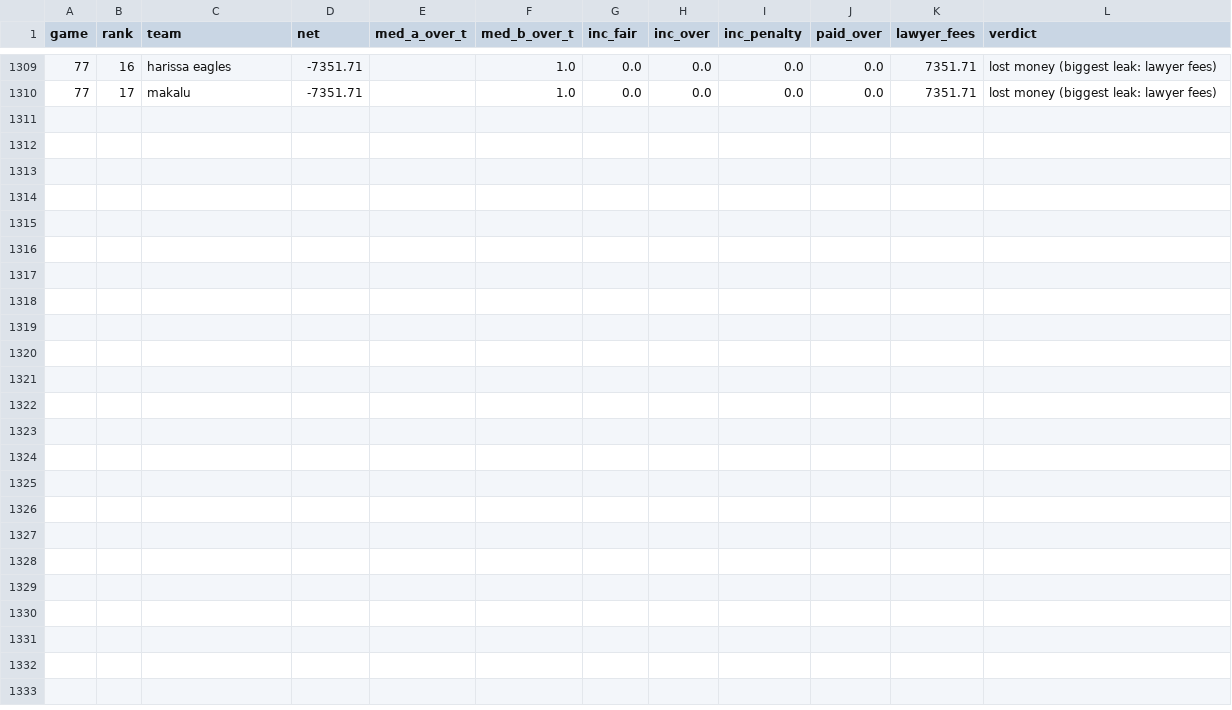
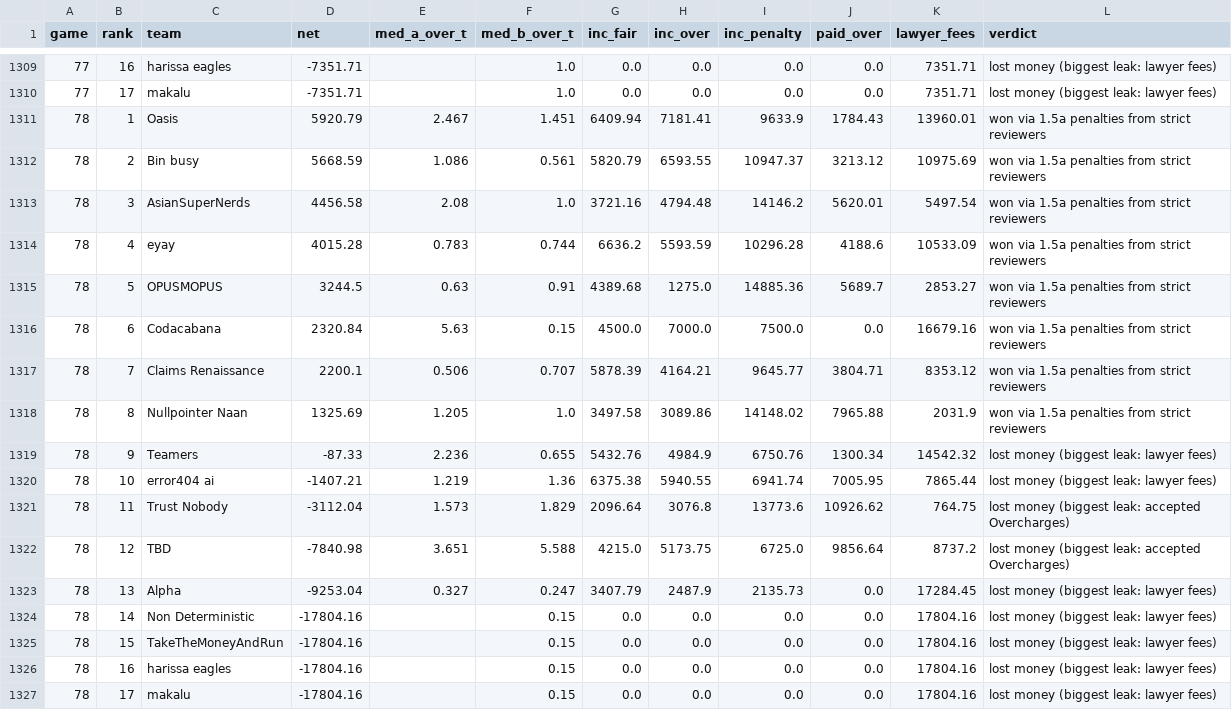
Before and after one commit to eixfachZabii/WireClaim, a CSV file: case_analysis/data/teams.csv, drawn as a sheet; only a part is shown, gaps mark what is left out.

```diff
--- a/case_analysis/data/teams.csv
+++ b/case_analysis/data/teams.csv
@@ -1310 +1310,18 @@ game,rank,team,net,med_a_over_t,med_b_over_t,inc_fair,inc_over,inc_penalty,paid_
 77,17,makalu,-7351.71,,1.0,0.0,0.0,0.0,0.0,7351.71,lost money (biggest leak: lawyer fees)
+78,1,Oasis,5920.79,2.467,1.451,6409.94,7181.41,9633.9,1784.43,13960.01,won via 1.5a penalties from strict reviewers
+78,2,Bin busy,5668.59,1.086,0.561,5820.79,6593.55,10947.37,3213.12,10975.69,won via 1.5a penalties from strict reviewers
+78,3,AsianSuperNerds,4456.58,2.08,1.0,3721.16,4794.48,14146.2,5620.01,5497.54,won via 1.5a penalties from strict reviewers
+78,4,eyay,4015.28,0.783,0.744,6636.2,5593.59,10296.28,4188.6,10533.09,won via 1.5a penalties from strict reviewers
+78,5,OPUSMOPUS,3244.5,0.63,0.91,4389.68,1275.0,14885.36,5689.7,2853.27,won via 1.5a penalties from strict reviewers
+78,6,Codacabana,2320.84,5.63,0.15,4500.0,7000.0,7500.0,0.0,16679.16,won via 1.5a penalties from strict reviewers
+78,7,Claims Renaissance,2200.1,0.506,0.707,5878.39,4164.21,9645.77,3804.71,8353.12,won via 1.5a penalties from strict reviewers
+78,8,Nullpointer Naan,1325.69,1.205,1.0,3497.58,3089.86,14148.02,7965.88,2031.9,won via 1.5a penalties from strict reviewers
+78,9,Teamers,-87.33,2.236,0.655,5432.76,4984.9,6750.76,1300.34,14542.32,lost money (biggest leak: lawyer fees)
+78,10,error404 ai,-1407.21,1.219,1.36,6375.38,5940.55,6941.74,7005.95,7865.44,lost money (biggest leak: lawyer fees)
+78,11,Trust Nobody,-3112.04,1.573,1.829,2096.64,3076.8,13773.6,10926.62,764.75,lost money (biggest leak: accepted Overcharges)
+78,12,TBD,-7840.98,3.651,5.588,4215.0,5173.75,6725.0,9856.64,8737.2,lost money (biggest leak: accepted Overcharges)
+78,13,Alpha,-9253.04,0.327,0.247,3407.79,2487.9,2135.73,0.0,17284.45,lost money (biggest leak: lawyer fees)
+78,14,Non Deterministic,-17804.16,,0.15,0.0,0.0,0.0,0.0,17804.16,lost money (biggest leak: lawyer fees)
+78,15,TakeTheMoneyAndRun,-17804.16,,0.15,0.0,0.0,0.0,0.0,17804.16,lost money (biggest leak: lawyer fees)
+78,16,harissa eagles,-17804.16,,0.15,0.0,0.0,0.0,0.0,17804.16,lost money (biggest leak: lawyer fees)
+78,17,makalu,-17804.16,,0.15,0.0,0.0,0.0,0.0,17804.16,lost money (biggest leak: lawyer fees)
```
Also changed, not shown: case_analysis/data/balance.csv, case_analysis/data/binbusy_money.csv, 13 other files.
